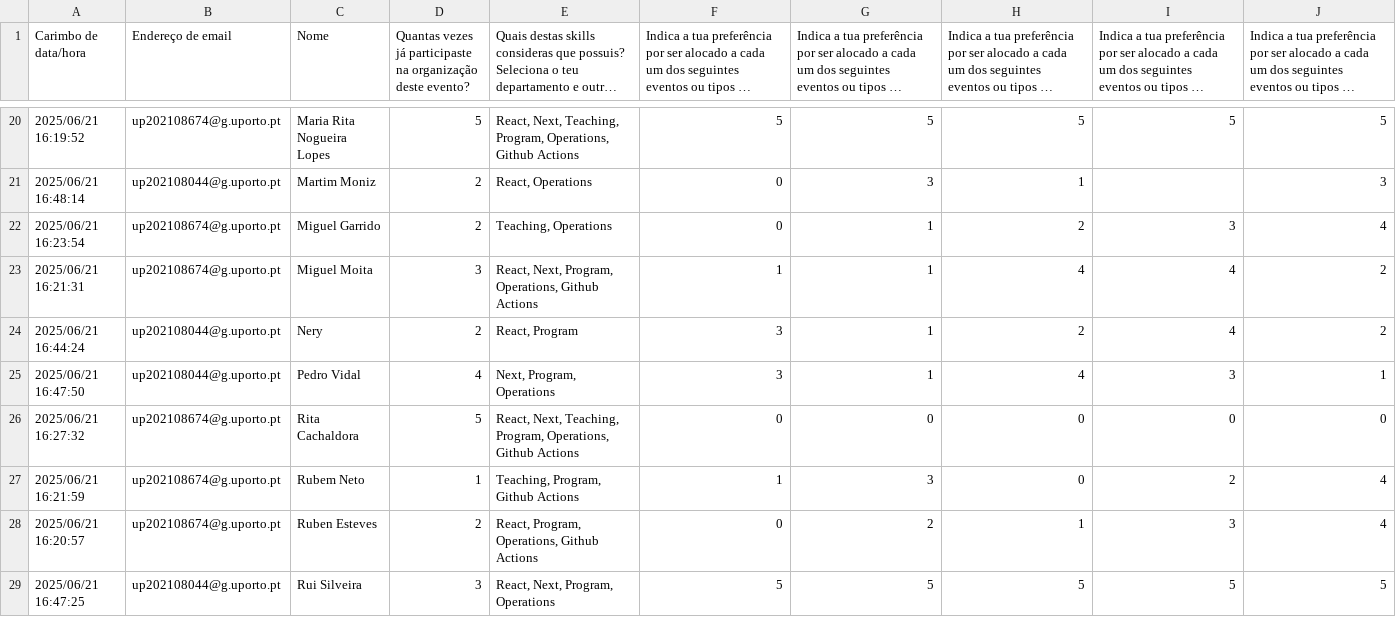
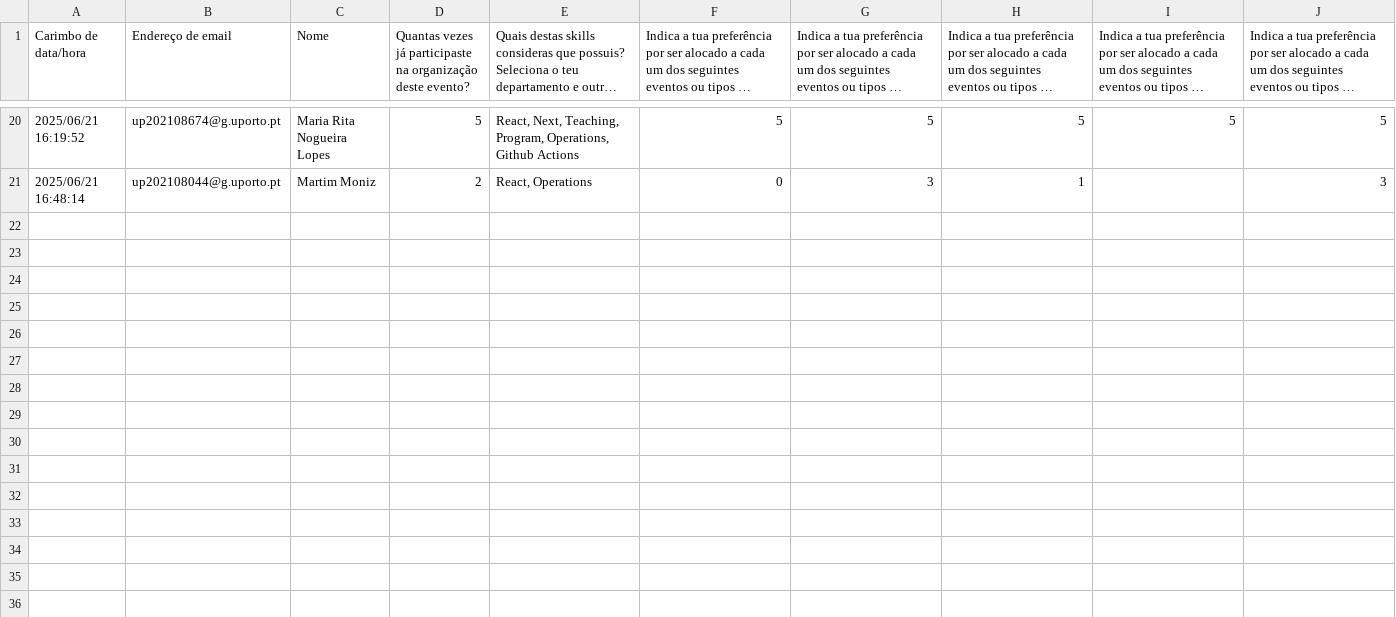
Before and after one commit to MRita443/PLR-StaffAllocation, a CSV file: data_csv/reduced_staff_forms.csv, drawn as a sheet; only a part is shown, gaps mark what is left out; long unchanged cells end in …; rows hold the shown columns only; the diff names each change by its address in the sheet, - before the commit and + after, or states it on an @@ line.

Commit message:
Decreased reduced dataset

```diff
--- a/data_csv/reduced_staff_forms.csv
+++ b/data_csv/reduced_staff_forms.csv
-row 22: 2025/06/21 16:23:54 | up202108674@g.uporto.pt | Miguel Garrido | 2 | Teaching, Operations | 0 | 1 | 2 | 3 | 4
-row 23: 2025/06/21 16:21:31 | up202108674@g.uporto.pt | Miguel Moita | 3 | React, Next, Program, Operations, Github Actions | 1 | 1 | 4 | 4 | 2
-row 24: 2025/06/21 16:44:24 | up202108044@g.uporto.pt | Nery | 2 | React, Program | 3 | 1 | 2 | 4 | 2
-row 25: 2025/06/21 16:47:50 | up202108044@g.uporto.pt | Pedro Vidal | 4 | Next, Program, Operations | 3 | 1 | 4 | 3 | 1
-row 26: 2025/06/21 16:27:32 | up202108674@g.uporto.pt | Rita Cachaldora | 5 | React, Next, Teaching, Program, Operations, Github Actions | 0 | 0 | 0 | 0 | 0
-row 27: 2025/06/21 16:21:59 | up202108674@g.uporto.pt | Rubem Neto | 1 | Teaching, Program, Github Actions | 1 | 3 | 0 | 2 | 4
-row 28: 2025/06/21 16:20:57 | up202108674@g.uporto.pt | Ruben Esteves | 2 | React, Program, Operations, Github Actions | 0 | 2 | 1 | 3 | 4
-row 29: 2025/06/21 16:47:25 | up202108044@g.uporto.pt | Rui Silveira | 3 | React, Next, Program, Operations | 5 | 5 | 5 | 5 | 5
```
Also changed, not shown: data_csv/reduced_sinf24.csv, 6 other files.
